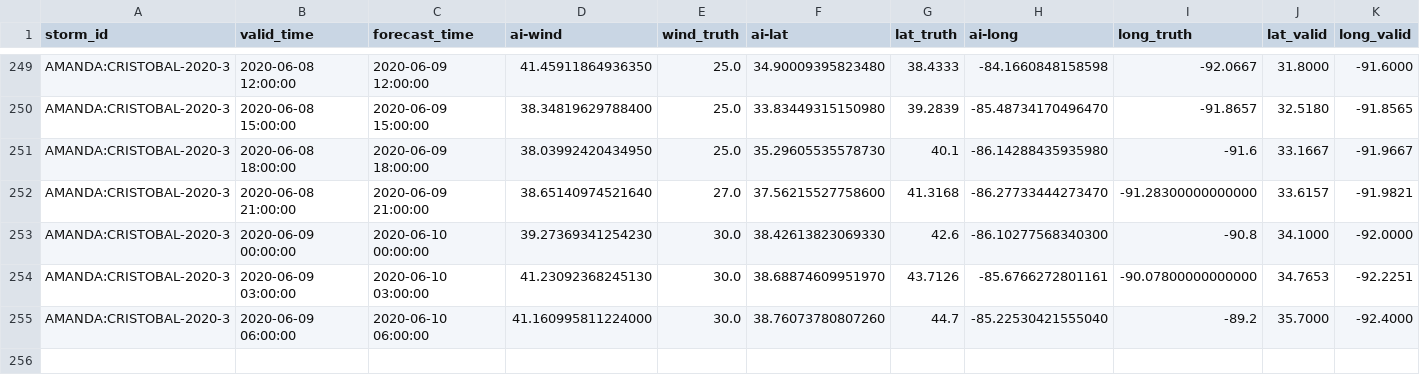
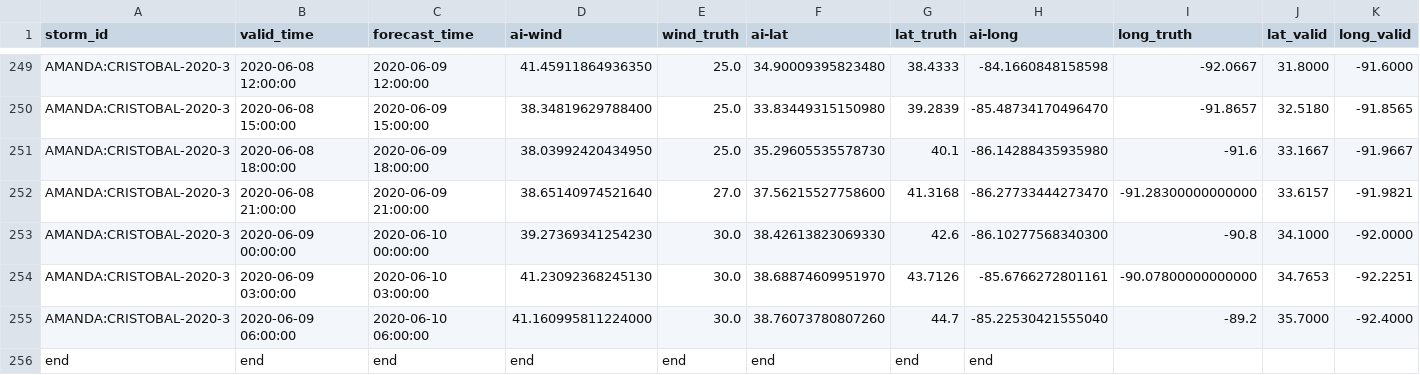
Before and after one commit to arthurdrake1/hu, a CSV file: data_output.csv, drawn as a sheet; only a part is shown, gaps mark what is left out.

Commit message:
Update data_output.csv

```diff
--- a/data_output.csv
+++ b/data_output.csv
@@ -255 +255,2 @@ AMANDA:CRISTOBAL-2020-3,2020-06-09 03:00:00,2020-06-10 03:00:00,41.2309236824513
 AMANDA:CRISTOBAL-2020-3,2020-06-09 06:00:00,2020-06-10 06:00:00,41.160995811224000,30.0,38.76073780807260,44.7,-85.22530421555040,-89.2,35.7000,-92.4000
+end,end,end,end,end,end,end,end
```
